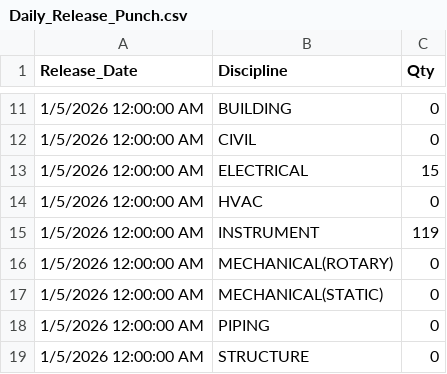
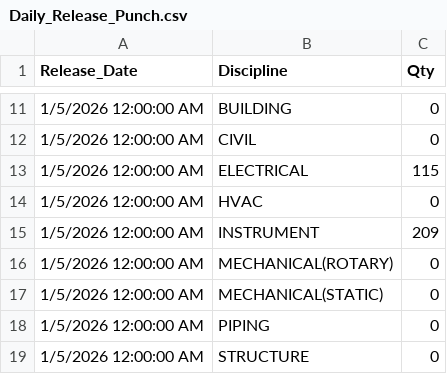
Before and after one commit to akarimvand/SAPRA2, a CSV file: dbcsv/Daily_Release_Punch.csv, drawn as a sheet; only a part is shown, gaps mark what is left out.

Commit message:
Upload Daily_Release_Punch.csv by H.Poursalahshouri on SMP-QC-D01645 at 2026-01-06 16:49:09

```diff
--- a/dbcsv/Daily_Release_Punch.csv
+++ b/dbcsv/Daily_Release_Punch.csv
@@ -12,5 +12,5 @@
 1/5/2026 12:00:00 AM,CIVIL,0
-1/5/2026 12:00:00 AM,ELECTRICAL,15
+1/5/2026 12:00:00 AM,ELECTRICAL,115
 1/5/2026 12:00:00 AM,HVAC,0
-1/5/2026 12:00:00 AM,INSTRUMENT,119
+1/5/2026 12:00:00 AM,INSTRUMENT,209
 1/5/2026 12:00:00 AM,MECHANICAL(ROTARY),0
```
